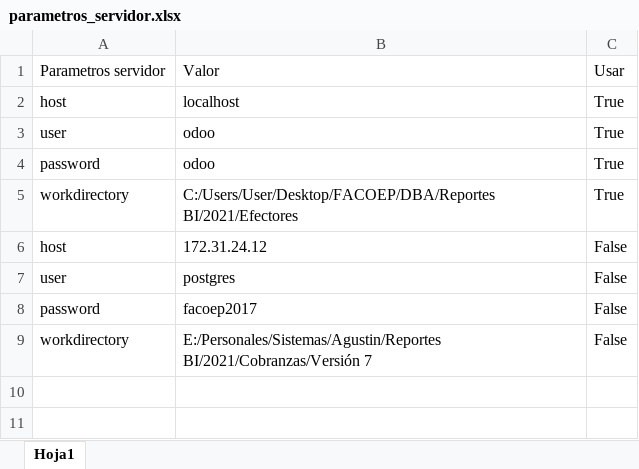
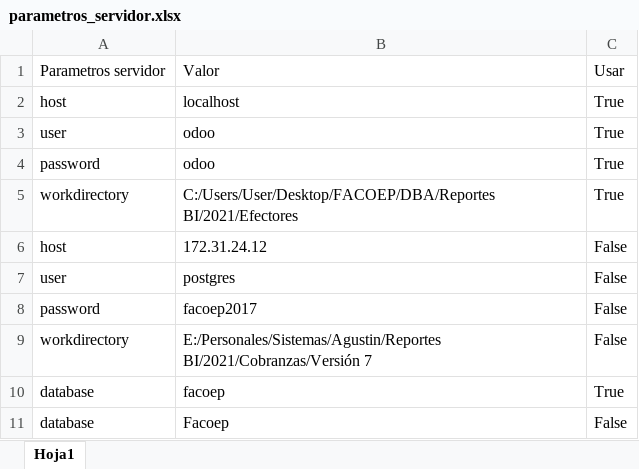
Before and after one commit to ivanachen1/FACOEP, an Excel workbook: DBA/Reportes BI/2021/AuditoriaMedica/parametros_servidor.xlsx, sheet Hoja1, drawn as a sheet; values as stored, in another font and other column widths than the file's, no borders; table styles not drawn; the diff names each change by its address in the sheet, - before the commit and + after, or states it on an @@ line.

Commit message:
Auditoria Medica, Creacion de exportable en la solapa importes

```diff
--- a/DBA/Reportes BI/2021/AuditoriaMedica/parametros_servidor.xlsx (sheet Hoja1)
+++ b/DBA/Reportes BI/2021/AuditoriaMedica/parametros_servidor.xlsx (sheet Hoja1)
+row 10: database | facoep | True
+row 11: database | Facoep | False
```
Also changed, not shown: 6 other files.
